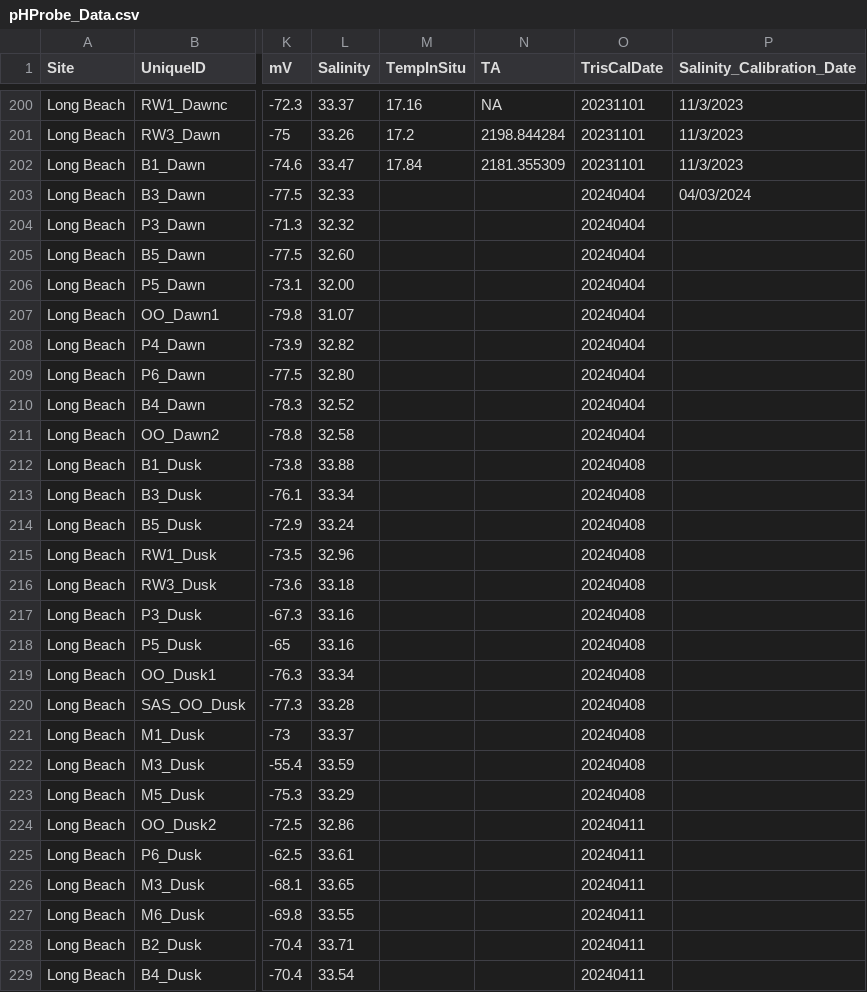
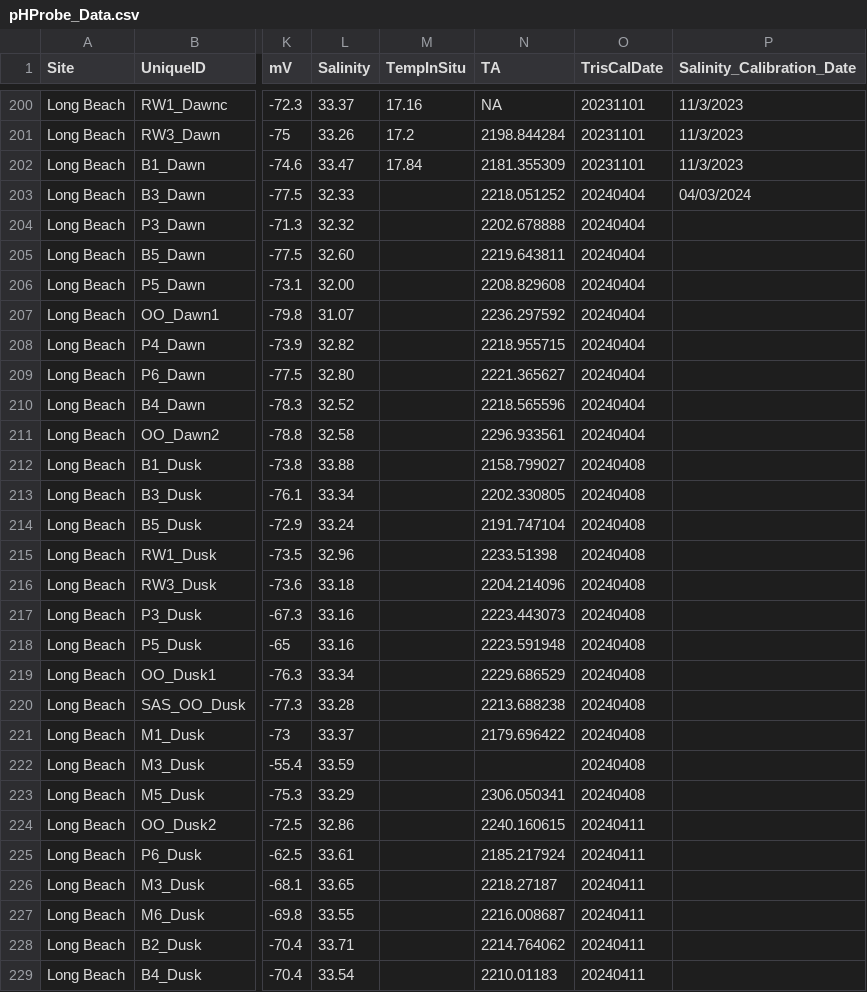
Before and after one commit to njsilbiger/SantaCruz_EcoFun, a CSV file: Data/Biogeochemistry/pHProbe_Data.csv, drawn as a sheet; only a part is shown, gaps mark what is left out; the diff covers the shown part only; the diff names each change by its address in the sheet, - before the commit and + after, or states it on an @@ line.

Commit message:
add TA

```diff
--- a/Data/Biogeochemistry/pHProbe_Data.csv
+++ b/Data/Biogeochemistry/pHProbe_Data.csv
-N203 (TA): (empty)
+N203 (TA): 2218.051252
-N204 (TA): (empty)
+N204 (TA): 2202.678888
-N205 (TA): (empty)
+N205 (TA): 2219.643811
-N206 (TA): (empty)
+N206 (TA): 2208.829608
-N207 (TA): (empty)
+N207 (TA): 2236.297592
-N208 (TA): (empty)
+N208 (TA): 2218.955715
-N209 (TA): (empty)
+N209 (TA): 2221.365627
-N210 (TA): (empty)
+N210 (TA): 2218.565596
-N211 (TA): (empty)
+N211 (TA): 2296.933561
-N212 (TA): (empty)
+N212 (TA): 2158.799027
-N213 (TA): (empty)
+N213 (TA): 2202.330805
-N214 (TA): (empty)
+N214 (TA): 2191.747104
-N215 (TA): (empty)
+N215 (TA): 2233.51398
-N216 (TA): (empty)
+N216 (TA): 2204.214096
-N217 (TA): (empty)
+N217 (TA): 2223.443073
-N218 (TA): (empty)
+N218 (TA): 2223.591948
-N219 (TA): (empty)
+N219 (TA): 2229.686529
-N220 (TA): (empty)
+N220 (TA): 2213.688238
-N221 (TA): (empty)
+N221 (TA): 2179.696422
-N223 (TA): (empty)
+N223 (TA): 2306.050341
-N224 (TA): (empty)
+N224 (TA): 2240.160615
-N225 (TA): (empty)
+N225 (TA): 2185.217924
-N226 (TA): (empty)
+N226 (TA): 2218.27187
-N227 (TA): (empty)
+N227 (TA): 2216.008687
-N228 (TA): (empty)
+N228 (TA): 2214.764062
-N229 (TA): (empty)
+N229 (TA): 2210.01183
```
Also changed, not shown: 20 edited cells elsewhere in this file.
